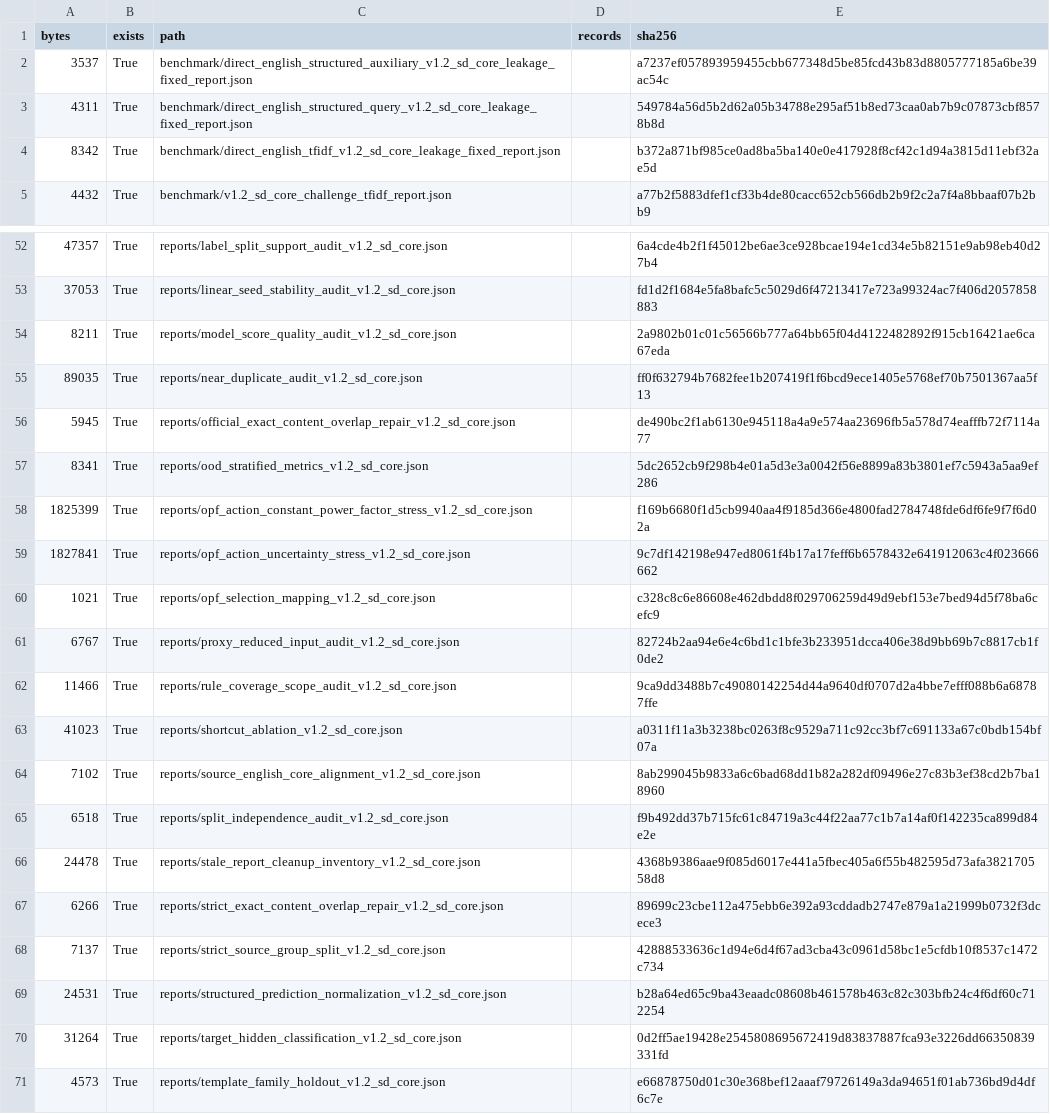
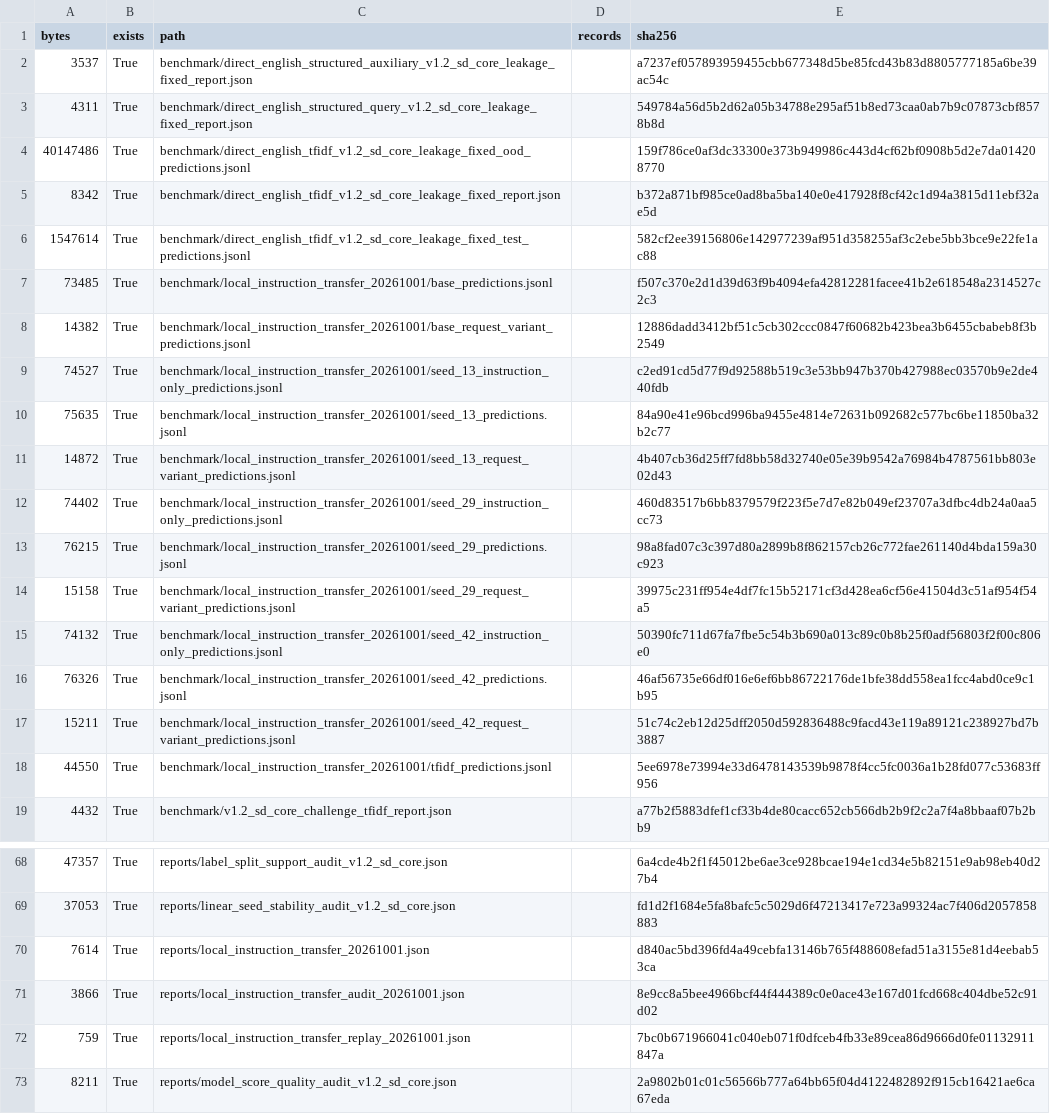
Before and after one commit to derry-cheng/gridinstruct-v1.2-sd-core, a CSV file: metadata/file_manifest.csv, drawn as a sheet; only a part is shown, gaps mark what is left out; the shorter side is filled out with more unchanged rows; the diff covers the shown part only; the diff names each change by its address in the sheet, - before the commit and + after, or states it on an @@ line.

Commit message:
Add audited local instruction transfer and versioned EAI release evidence

```diff
--- a/metadata/file_manifest.csv
+++ b/metadata/file_manifest.csv
+row 4: 40147486 | True | benchmark/direct_english_tfidf_v1.2_sd_core_leakage_fixed_ood_predictions.jsonl |  | 159f786ce0af3dc33300e373b949986c443d4cf62bf0908b5d2e7da014208770
+row 6: 1547614 | True | benchmark/direct_english_tfidf_v1.2_sd_core_leakage_fixed_test_predictions.jsonl |  | 582cf2ee39156806e142977239af951d358255af3c2ebe5bb3bce9e22fe1ac88
+row 7: 73485 | True | benchmark/local_instruction_transfer_20261001/base_predictions.jsonl |  | f507c370e2d1d39d63f9b4094efa42812281facee41b2e618548a2314527c2c3
+row 8: 14382 | True | benchmark/local_instruction_transfer_20261001/base_request_variant_predictions.jsonl |  | 12886dadd3412bf51c5cb302ccc0847f60682b423bea3b6455cbabeb8f3b2549
+row 9: 74527 | True | benchmark/local_instruction_transfer_20261001/seed_13_instruction_only_predictions.jsonl |  | c2ed91cd5d77f9d92588b519c3e53bb947b370b427988ec03570b9e2de440fdb
+row 10: 75635 | True | benchmark/local_instruction_transfer_20261001/seed_13_predictions.jsonl |  | 84a90e41e96bcd996ba9455e4814e72631b092682c577bc6be11850ba32b2c77
+row 11: 14872 | True | benchmark/local_instruction_transfer_20261001/seed_13_request_variant_predictions.jsonl |  | 4b407cb36d25ff7fd8bb58d32740e05e39b9542a76984b4787561bb803e02d43
+row 12: 74402 | True | benchmark/local_instruction_transfer_20261001/seed_29_instruction_only_predictions.jsonl |  | 460d83517b6bb8379579f223f5e7d7e82b049ef23707a3dfbc4db24a0aa5cc73
+row 13: 76215 | True | benchmark/local_instruction_transfer_20261001/seed_29_predictions.jsonl |  | 98a8fad07c3c397d80a2899b8f862157cb26c772fae261140d4bda159a30c923
+row 14: 15158 | True | benchmark/local_instruction_transfer_20261001/seed_29_request_variant_predictions.jsonl |  | 39975c231ff954e4df7fc15b52171cf3d428ea6cf56e41504d3c51af954f54a5
+row 15: 74132 | True | benchmark/local_instruction_transfer_20261001/seed_42_instruction_only_predictions.jsonl |  | 50390fc711d67fa7fbe5c54b3b690a013c89c0b8b25f0adf56803f2f00c806e0
+row 16: 76326 | True | benchmark/local_instruction_transfer_20261001/seed_42_predictions.jsonl |  | 46af56735e66df016e6ef6bb86722176de1bfe38dd558ea1fcc4abd0ce9c1b95
+row 17: 15211 | True | benchmark/local_instruction_transfer_20261001/seed_42_request_variant_predictions.jsonl |  | 51c74c2eb12d25dff2050d592836488c9facd43e119a89121c238927bd7b3887
+row 18: 44550 | True | benchmark/local_instruction_transfer_20261001/tfidf_predictions.jsonl |  | 5ee6978e73994e33d6478143539b9878f4cc5fc0036a1b28fd077c53683ff956
+row 70: 7614 | True | reports/local_instruction_transfer_20261001.json |  | d840ac5bd396fd4a49cebfa13146b765f488608efad51a3155e81d4eebab53ca
+row 71: 3866 | True | reports/local_instruction_transfer_audit_20261001.json |  | 8e9cc8a5bee4966bcf44f444389c0e0ace43e167d01fcd668c404dbe52c91d02
+row 72: 759 | True | reports/local_instruction_transfer_replay_20261001.json |  | 7bc0b671966041c040eb071f0dfceb4fb33e89cea86d9666d0fe01132911847a
```
Also changed, not shown: 5 added rows and 18 edited cells elsewhere in this file, 40 other files.
